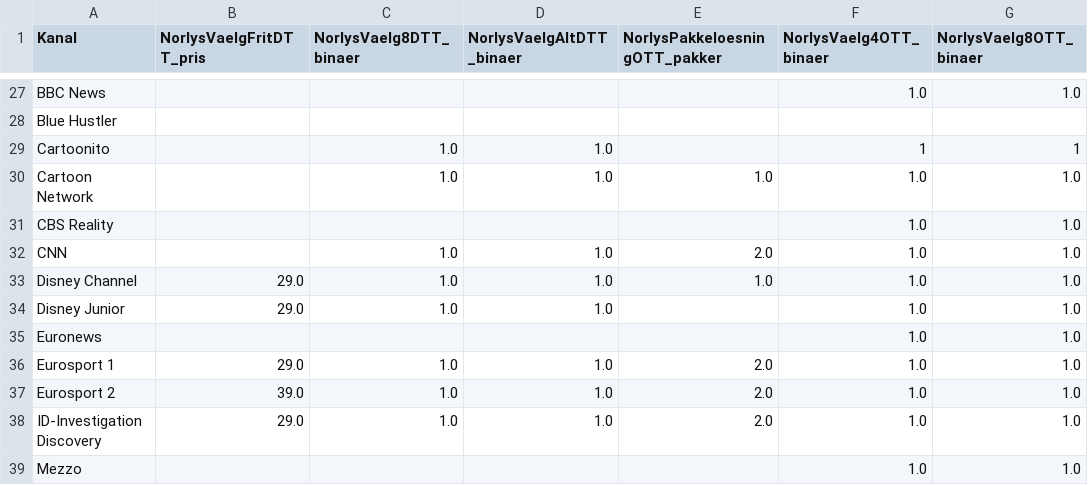
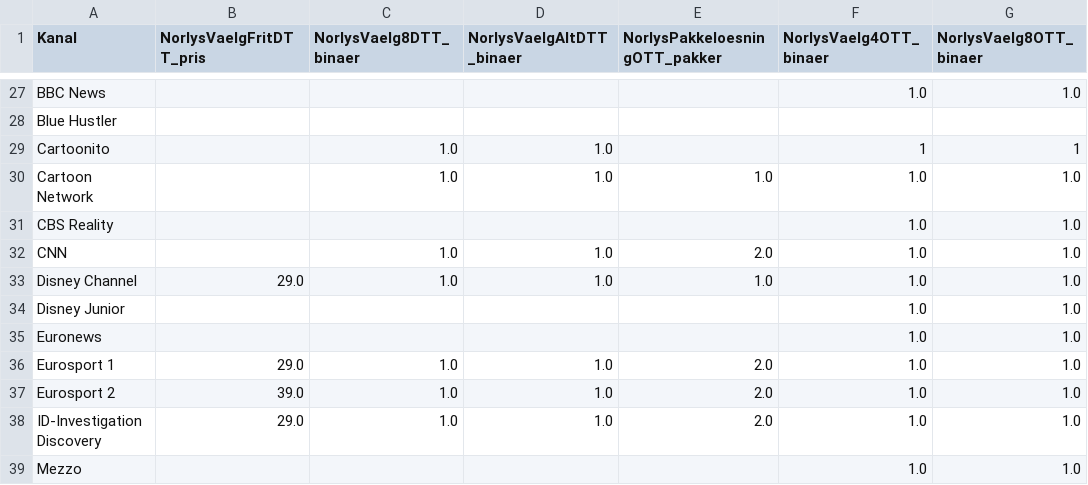
Before and after one commit to CWJNor/priscsv, a CSV file: kanaler_2024.csv, drawn as a sheet; only a part is shown, gaps mark what is left out; the diff names each change by its address in the sheet, - before the commit and + after, or states it on an @@ line.

Commit message:
Update kanaler_2024.csv

```diff
--- a/kanaler_2024.csv
+++ b/kanaler_2024.csv
-B34 (NorlysVaelgFritDTT_pris): 29.0
+B34 (NorlysVaelgFritDTT_pris): (empty)
-C34 (NorlysVaelg8DTT_binaer): 1.0
+C34 (NorlysVaelg8DTT_binaer): (empty)
-D34 (NorlysVaelgAltDTT_binaer): 1.0
+D34 (NorlysVaelgAltDTT_binaer): (empty)
```
